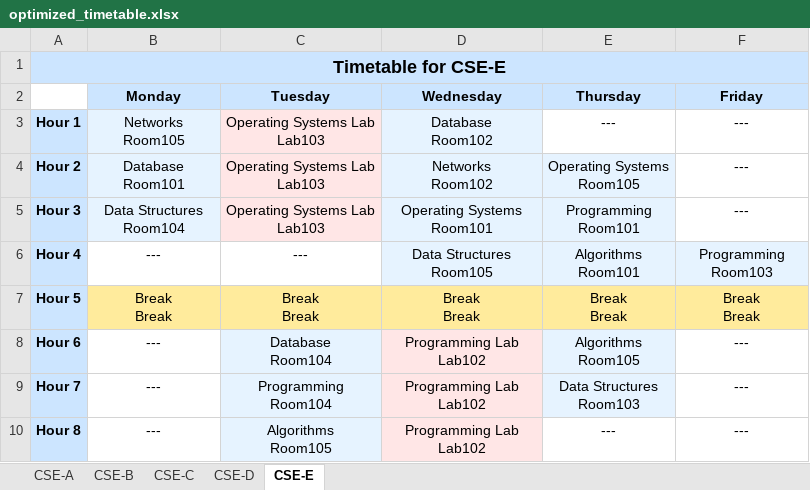
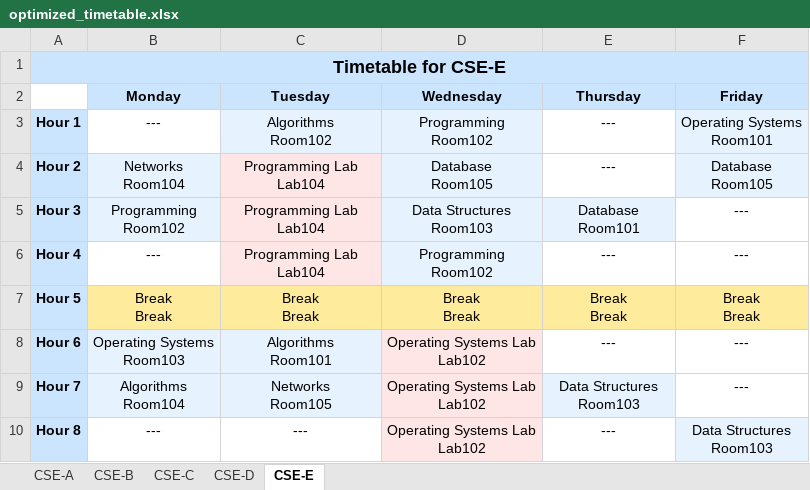
Before and after one commit to RobbaNNN-7/TimeTableSchedular, an Excel workbook: optimized_timetable.xlsx, sheet CSE-E, drawn as a sheet; values as stored, in another font and other column widths than the file's, no borders; ↵ is a line break in a cell; the diff names each change by its address in the sheet, - before the commit and + after, or states it on an @@ line.

```diff
--- a/optimized_timetable.xlsx (sheet CSE-E)
+++ b/optimized_timetable.xlsx (sheet CSE-E)
-B3 (Monday): Networks ↵ Room105
+B3 (Monday): ---
-B3 fill: #E6F3FF
+B3 fill: none
-C3 (Tuesday): Operating Systems Lab ↵ Lab103
+C3 (Tuesday): Algorithms ↵ Room102
-C3 fill: #FFE6E6
+C3 fill: #E6F3FF
-D3 (Wednesday): Database ↵ Room102
+D3 (Wednesday): Programming ↵ Room102
-F3 (Friday): ---
+F3 (Friday): Operating Systems ↵ Room101
-F3:F4 fill: none
+F3:F4 fill: #E6F3FF
-B4 (Monday): Database ↵ Room101
+B4 (Monday): Networks ↵ Room104
-C4:C5 (Tuesday): Operating Systems Lab ↵ Lab103
+C4:C5 (Tuesday): Programming Lab ↵ Lab104
-D4 (Wednesday): Networks ↵ Room102
+D4 (Wednesday): Database ↵ Room105
-E4 (Thursday): Operating Systems ↵ Room105
+E4 (Thursday): ---
-E4 fill: #E6F3FF
+E4 fill: none
-F4 (Friday): ---
+F4 (Friday): Database ↵ Room105
-B5 (Monday): Data Structures ↵ Room104
+B5 (Monday): Programming ↵ Room102
-D5 (Wednesday): Operating Systems ↵ Room101
+D5 (Wednesday): Data Structures ↵ Room103
-E5 (Thursday): Programming ↵ Room101
+E5 (Thursday): Database ↵ Room101
-C6 (Tuesday): ---
+C6 (Tuesday): Programming Lab ↵ Lab104
-C6 fill: none
+C6 fill: #FFE6E6
-D6 (Wednesday): Data Structures ↵ Room105
+D6 (Wednesday): Programming ↵ Room102
-E6 (Thursday): Algorithms ↵ Room101
+E6 (Thursday): ---
-E6:F6 fill: #E6F3FF
+E6:F6 fill: none
-F6 (Friday): Programming ↵ Room103
+F6 (Friday): ---
-B8 (Monday): ---
+B8 (Monday): Operating Systems ↵ Room103
-B8:B9 fill: none
+B8:B9 fill: #E6F3FF
-C8 (Tuesday): Database ↵ Room104
+C8 (Tuesday): Algorithms ↵ Room101
-D8:D10 (Wednesday): Programming Lab ↵ Lab102
+D8:D10 (Wednesday): Operating Systems Lab ↵ Lab102
-E8 (Thursday): Algorithms ↵ Room105
+E8 (Thursday): ---
-E8 fill: #E6F3FF
+E8 fill: none
-B9 (Monday): ---
+B9 (Monday): Algorithms ↵ Room104
-C9 (Tuesday): Programming ↵ Room104
+C9 (Tuesday): Networks ↵ Room105
-C10 (Tuesday): Algorithms ↵ Room105
+C10 (Tuesday): ---
-C10 fill: #E6F3FF
+C10 fill: none
-F10 (Friday): ---
+F10 (Friday): Data Structures ↵ Room103
-F10 fill: none
+F10 fill: #E6F3FF
```
Also changed, not shown: sheet CSE-B, sheet CSE-C, sheet CSE-A, sheet CSE-D, 2 other files.
